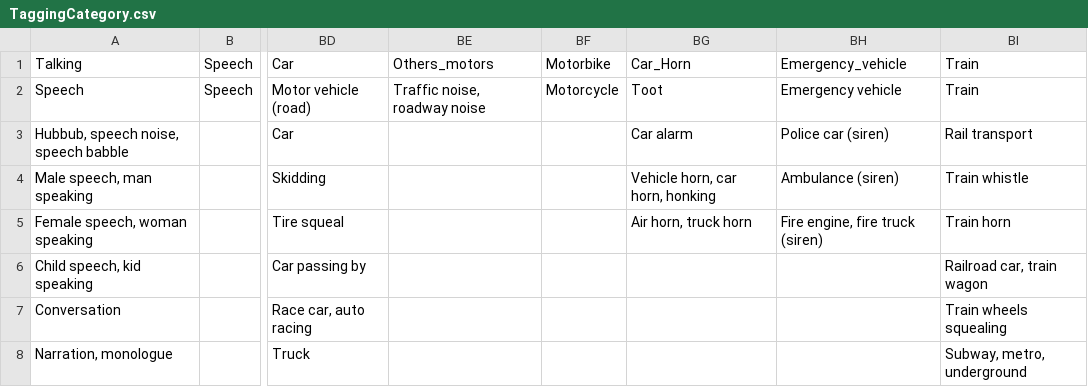
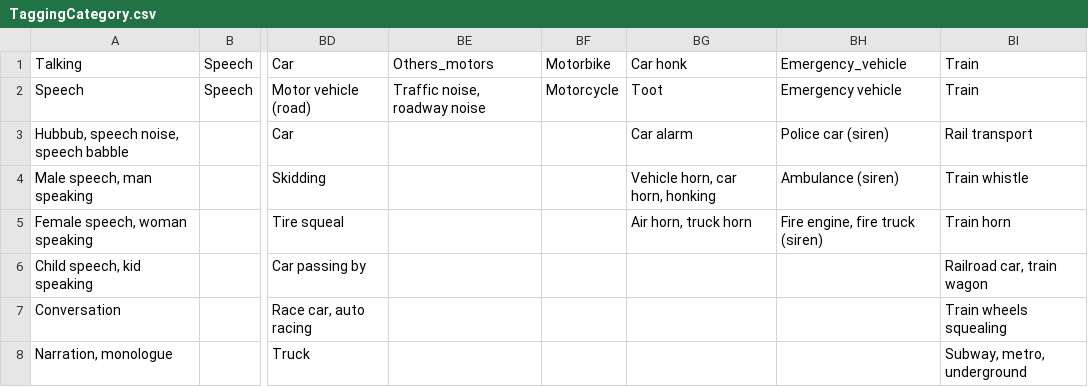
Before and after one commit to courtois-neuromod/audio-annot, a CSV file: utils/TaggingCategory.csv, drawn as a sheet; only a part is shown, gaps mark what is left out; the diff names each change by its address in the sheet, - before the commit and + after, or states it on an @@ line.

```diff
--- a/utils/TaggingCategory.csv
+++ b/utils/TaggingCategory.csv
-BG1: Car_Horn
+BG1: Car honk
```
Also changed, not shown: 1 other file.
